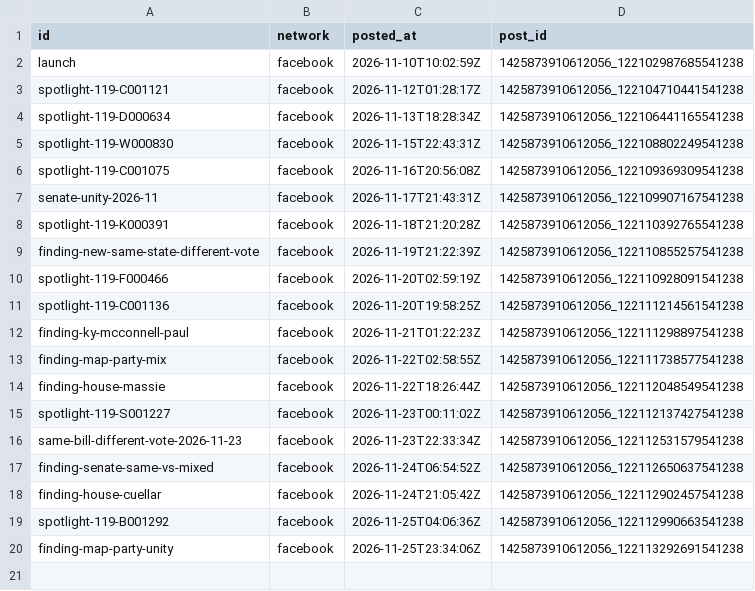
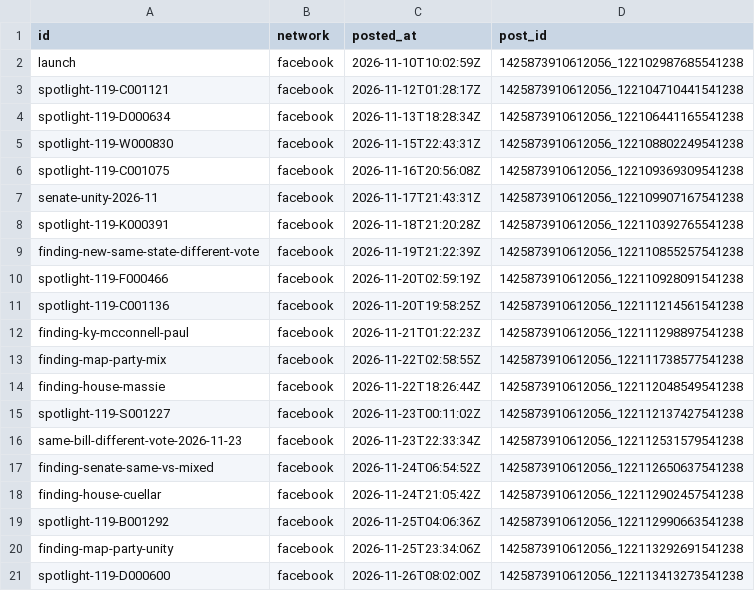
Before and after one commit to RendellRich/partycohesion, a CSV file: social/posted.csv, drawn as a sheet; the diff names each change by its address in the sheet, - before the commit and + after, or states it on an @@ line.

```diff
--- a/social/posted.csv
+++ b/social/posted.csv
+row 21: spotlight-119-D000600 | facebook | 2026-11-26T08:02:00Z | 1425873910612056_122113413273541238
```
